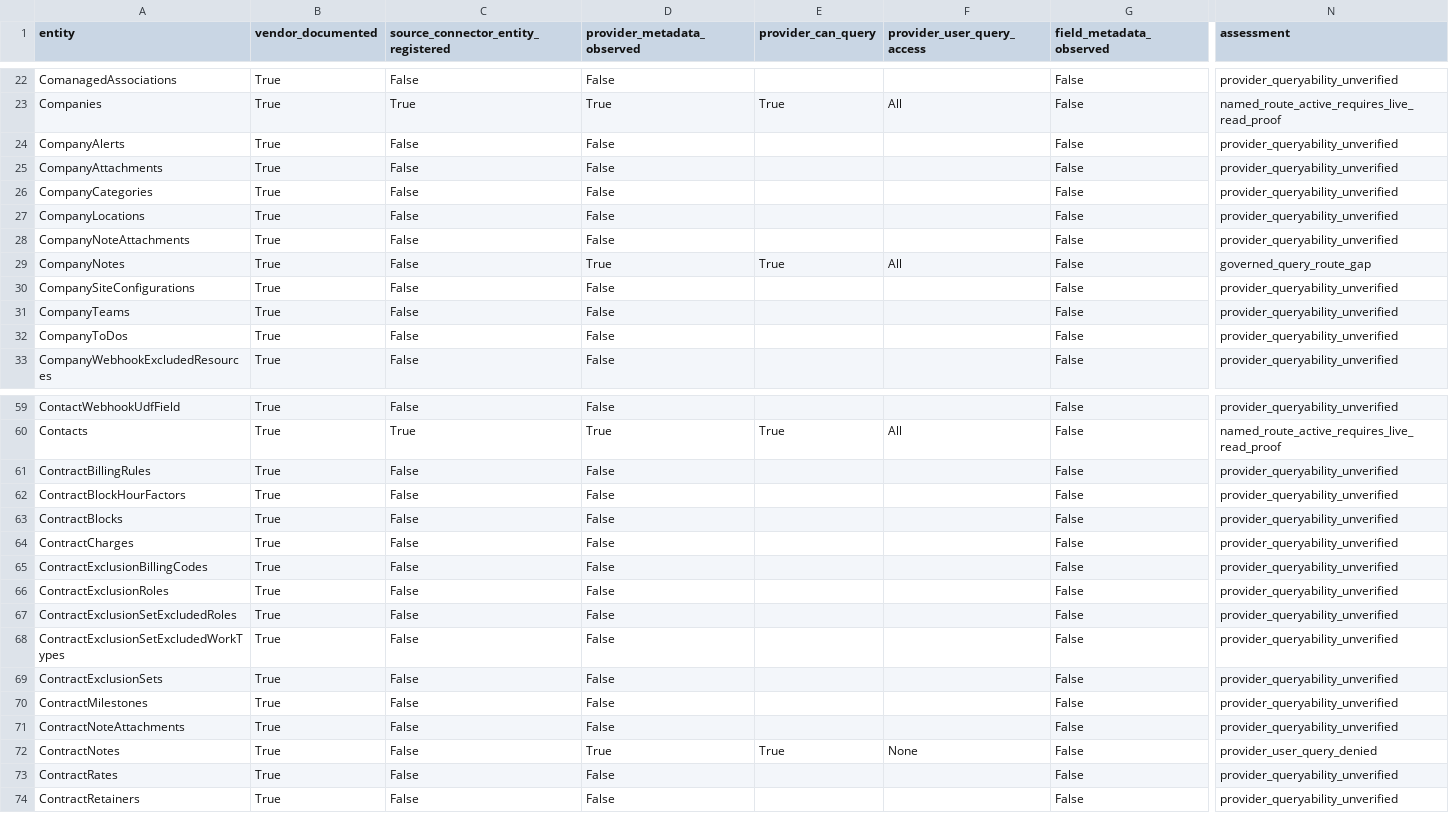
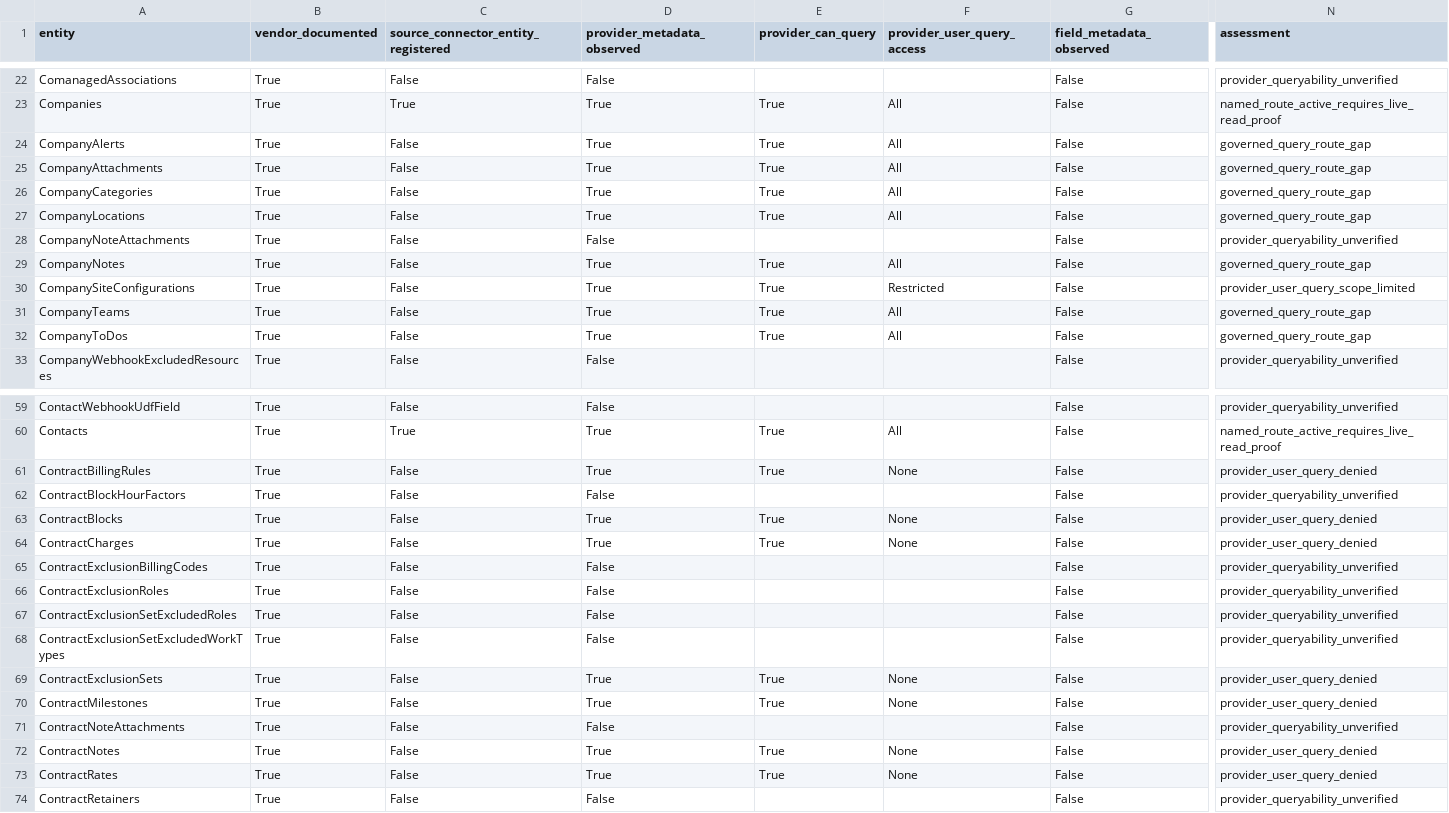
Before and after one commit to al-teamaot-com/jason, a CSV file: docs/operations/Autotask-Read-Coverage-Matrix-20261027.csv, drawn as a sheet; only a part is shown, gaps mark what is left out; the diff covers the shown part only; the diff names each change by its address in the sheet, - before the commit and + after, or states it on an @@ line.

Commit message:
P0 #2077: Stage 17 metadata-verified Autotask reads behind inactive v12 profile

```diff
--- a/docs/operations/Autotask-Read-Coverage-Matrix-20261027.csv
+++ b/docs/operations/Autotask-Read-Coverage-Matrix-20261027.csv
-D24:D27 (provider_metadata_observed): False
+D24:D27 (provider_metadata_observed): True
-E24:E27 (provider_can_query): (empty)
+E24:E27 (provider_can_query): True
-F24:F27 (provider_user_query_access): (empty)
+F24:F27 (provider_user_query_access): All
-N24:N27 (assessment): provider_queryability_unverified
+N24:N27 (assessment): governed_query_route_gap
-D30:D32 (provider_metadata_observed): False
+D30:D32 (provider_metadata_observed): True
-E30:E32 (provider_can_query): (empty)
+E30:E32 (provider_can_query): True
-F30 (provider_user_query_access): (empty)
+F30 (provider_user_query_access): Restricted
-N30 (assessment): provider_queryability_unverified
+N30 (assessment): provider_user_query_scope_limited
-F31:F32 (provider_user_query_access): (empty)
+F31:F32 (provider_user_query_access): All
-N31:N32 (assessment): provider_queryability_unverified
+N31:N32 (assessment): governed_query_route_gap
-D61 (provider_metadata_observed): False
+D61 (provider_metadata_observed): True
-E61 (provider_can_query): (empty)
+E61 (provider_can_query): True
-F61 (provider_user_query_access): (empty)
+F61 (provider_user_query_access): None
-N61 (assessment): provider_queryability_unverified
+N61 (assessment): provider_user_query_denied
-D63:D64 (provider_metadata_observed): False
+D63:D64 (provider_metadata_observed): True
-E63:E64 (provider_can_query): (empty)
+E63:E64 (provider_can_query): True
-F63:F64 (provider_user_query_access): (empty)
+F63:F64 (provider_user_query_access): None
-N63:N64 (assessment): provider_queryability_unverified
+N63:N64 (assessment): provider_user_query_denied
-D69:D70 (provider_metadata_observed): False
+D69:D70 (provider_metadata_observed): True
-E69:E70 (provider_can_query): (empty)
+E69:E70 (provider_can_query): True
-F69:F70 (provider_user_query_access): (empty)
+F69:F70 (provider_user_query_access): None
-N69:N70 (assessment): provider_queryability_unverified
+N69:N70 (assessment): provider_user_query_denied
-D73 (provider_metadata_observed): False
+D73 (provider_metadata_observed): True
-E73 (provider_can_query): (empty)
+E73 (provider_can_query): True
-F73 (provider_user_query_access): (empty)
+F73 (provider_user_query_access): None
-N73 (assessment): provider_queryability_unverified
+N73 (assessment): provider_user_query_denied
```
Also changed, not shown: 100 edited cells elsewhere in this file, 9 other files.
